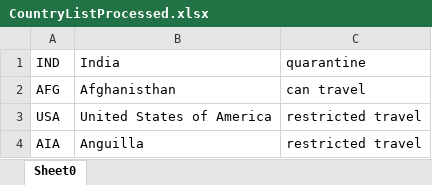
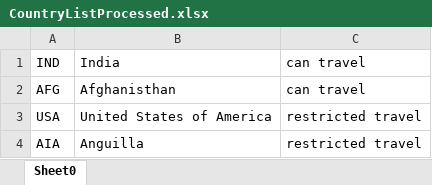
Before and after one commit to palashencode/java-poc-apache-poi, an Excel workbook: excel/CountryListProcessed.xlsx, sheet Sheet0, drawn as a sheet; values as stored, in another font and other column widths than the file's, no borders; the diff names each change by its address in the sheet, - before the commit and + after, or states it on an @@ line.

```diff
--- a/excel/CountryListProcessed.xlsx (sheet Sheet0)
+++ b/excel/CountryListProcessed.xlsx (sheet Sheet0)
-C1: quarantine
+C1: can travel
```
Also changed, not shown: 2 other files.
